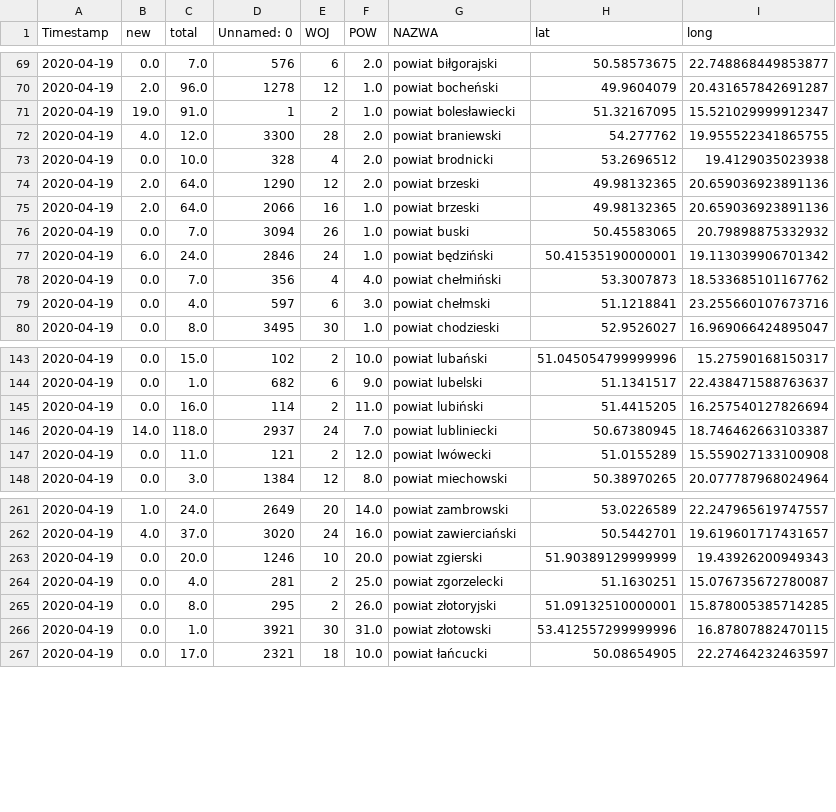
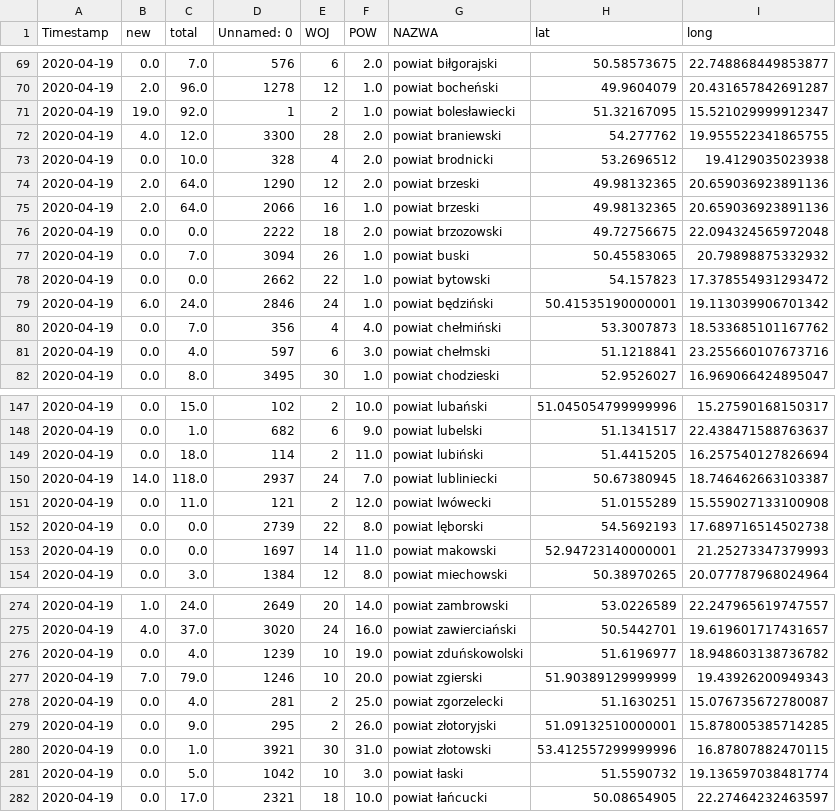
Before and after one commit to not7cd/covid19-poland-data, a CSV file: data-daily-pow/covid19-poland-pow-2020-04-19.csv, drawn as a sheet; only a part is shown, gaps mark what is left out; the diff covers the shown part only.

```diff
--- a/data-daily-pow/covid19-poland-pow-2020-04-19.csv
+++ b/data-daily-pow/covid19-poland-pow-2020-04-19.csv
@@ -70,3 +70,3 @@ Timestamp,new,total,Unnamed: 0,WOJ,POW,NAZWA,lat,long
 2020-04-19,2.0,96.0,1278,12,1.0,powiat bocheński,49.9604079,20.431657842691287
-2020-04-19,19.0,91.0,1,2,1.0,powiat bolesławiecki,51.32167095,15.521029999912347
+2020-04-19,19.0,92.0,1,2,1.0,powiat bolesławiecki,51.32167095,15.521029999912347
 2020-04-19,4.0,12.0,3300,28,2.0,powiat braniewski,54.277762,19.955522341865755
@@ -75,3 +75,5 @@ Timestamp,new,total,Unnamed: 0,WOJ,POW,NAZWA,lat,long
 2020-04-19,2.0,64.0,2066,16,1.0,powiat brzeski,49.98132365,20.659036923891136
+2020-04-19,0.0,0.0,2222,18,2.0,powiat brzozowski,49.72756675,22.094324565972048
 2020-04-19,0.0,7.0,3094,26,1.0,powiat buski,50.45583065,20.79898875332932
+2020-04-19,0.0,0.0,2662,22,1.0,powiat bytowski,54.157823,17.378554931293472
 2020-04-19,6.0,24.0,2846,24,1.0,powiat będziński,50.41535190000001,19.113039906701342
@@ -144,5 +148,7 @@ Timestamp,new,total,Unnamed: 0,WOJ,POW,NAZWA,lat,long
 2020-04-19,0.0,1.0,682,6,9.0,powiat lubelski,51.1341517,22.438471588763637
-2020-04-19,0.0,16.0,114,2,11.0,powiat lubiński,51.4415205,16.257540127826694
+2020-04-19,0.0,18.0,114,2,11.0,powiat lubiński,51.4415205,16.257540127826694
 2020-04-19,14.0,118.0,2937,24,7.0,powiat lubliniecki,50.67380945,18.746462663103387
 2020-04-19,0.0,11.0,121,2,12.0,powiat lwówecki,51.0155289,15.559027133100908
+2020-04-19,0.0,0.0,2739,22,8.0,powiat lęborski,54.5692193,17.689716514502738
+2020-04-19,0.0,0.0,1697,14,11.0,powiat makowski,52.94723140000001,21.25273347379993
 2020-04-19,0.0,3.0,1384,12,8.0,powiat miechowski,50.38970265,20.077787968024964
@@ -262,6 +275,8 @@ Timestamp,new,total,Unnamed: 0,WOJ,POW,NAZWA,lat,long
 2020-04-19,4.0,37.0,3020,24,16.0,powiat zawierciański,50.5442701,19.619601717431657
-2020-04-19,0.0,20.0,1246,10,20.0,powiat zgierski,51.90389129999999,19.43926200949343
+2020-04-19,0.0,4.0,1239,10,19.0,powiat zduńskowolski,51.6196977,18.948603138736782
+2020-04-19,7.0,79.0,1246,10,20.0,powiat zgierski,51.90389129999999,19.43926200949343
 2020-04-19,0.0,4.0,281,2,25.0,powiat zgorzelecki,51.1630251,15.076735672780087
-2020-04-19,0.0,8.0,295,2,26.0,powiat złotoryjski,51.09132510000001,15.878005385714285
+2020-04-19,0.0,9.0,295,2,26.0,powiat złotoryjski,51.09132510000001,15.878005385714285
 2020-04-19,0.0,1.0,3921,30,31.0,powiat złotowski,53.412557299999996,16.87807882470115
+2020-04-19,0.0,5.0,1042,10,3.0,powiat łaski,51.5590732,19.136597038481774
 2020-04-19,0.0,17.0,2321,18,10.0,powiat łańcucki,50.08654905,22.27464232463597
```
Also changed, not shown: 10 added rows, 1 removed row and 29 edited cells elsewhere in this file, data-daily-pow/covid19-poland-pow-2020-04-11.csv, data-daily-pow/covid19-poland-pow-2020-04-12.csv, 54 other files.
